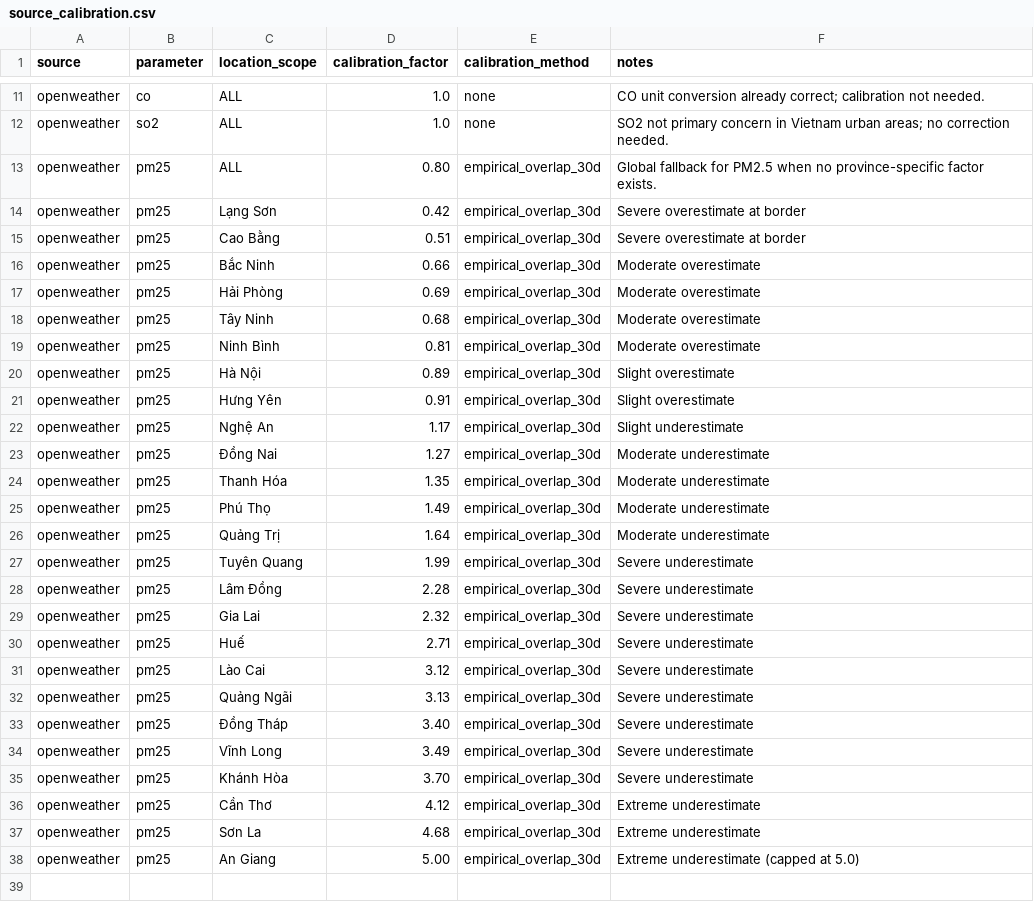
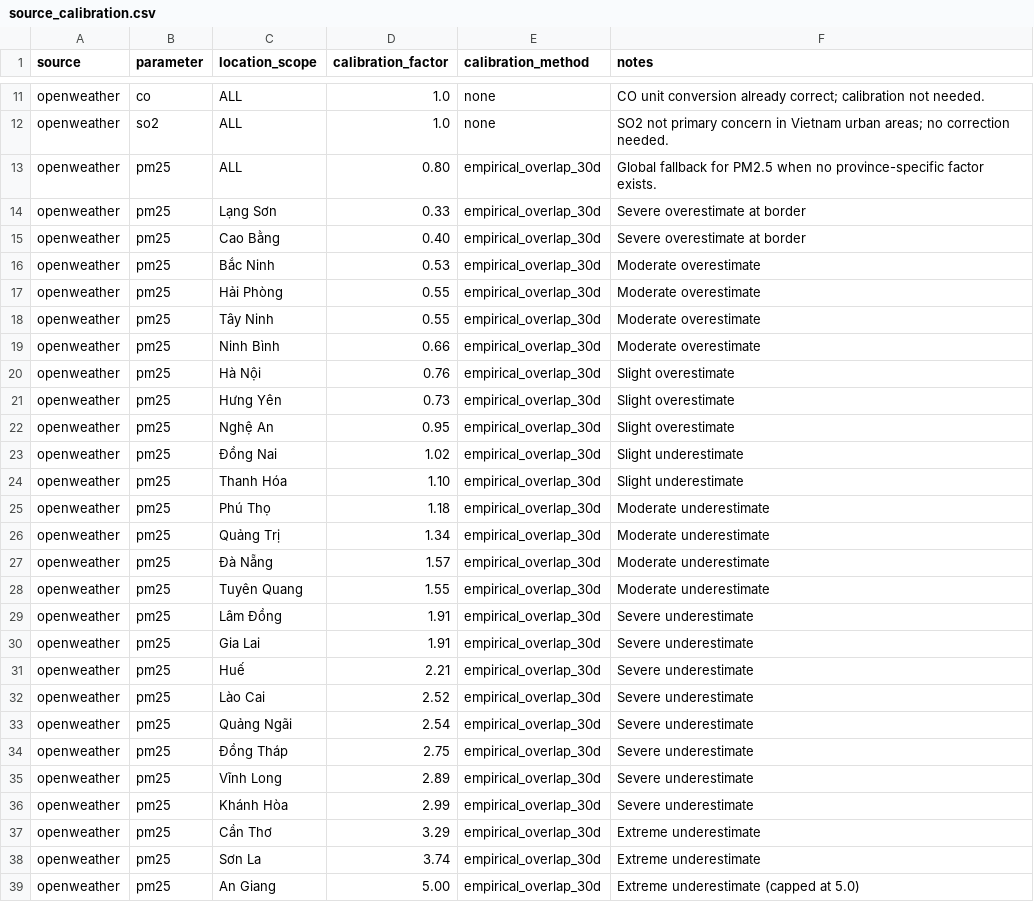
Before and after one commit to nhuongnguyen04/vietnam-air-quality-data-platform, a CSV file: dbt/dbt_tranform/seeds/source_calibration.csv, drawn as a sheet; only a part is shown, gaps mark what is left out.

Commit message:
chore: update README resource specs, refine PM2.5 calibration factors, and increase ClickHouse CPU allocation

```diff
--- a/dbt/dbt_tranform/seeds/source_calibration.csv
+++ b/dbt/dbt_tranform/seeds/source_calibration.csv
@@ -13,26 +13,27 @@ openweather,so2,ALL,1.0,none,SO2 not primary concern in Vietnam urban areas; no
 openweather,pm25,ALL,0.80,empirical_overlap_30d,"Global fallback for PM2.5 when no province-specific factor exists."
-openweather,pm25,Lạng Sơn,0.42,empirical_overlap_30d,"Severe overestimate at border"
-openweather,pm25,Cao Bằng,0.51,empirical_overlap_30d,"Severe overestimate at border"
-openweather,pm25,Bắc Ninh,0.66,empirical_overlap_30d,"Moderate overestimate"
-openweather,pm25,Hải Phòng,0.69,empirical_overlap_30d,"Moderate overestimate"
-openweather,pm25,Tây Ninh,0.68,empirical_overlap_30d,"Moderate overestimate"
-openweather,pm25,Ninh Bình,0.81,empirical_overlap_30d,"Moderate overestimate"
-openweather,pm25,Hà Nội,0.89,empirical_overlap_30d,"Slight overestimate"
-openweather,pm25,Hưng Yên,0.91,empirical_overlap_30d,"Slight overestimate"
-openweather,pm25,Nghệ An,1.17,empirical_overlap_30d,"Slight underestimate"
-openweather,pm25,Đồng Nai,1.27,empirical_overlap_30d,"Moderate underestimate"
-openweather,pm25,Thanh Hóa,1.35,empirical_overlap_30d,"Moderate underestimate"
-openweather,pm25,Phú Thọ,1.49,empirical_overlap_30d,"Moderate underestimate"
-openweather,pm25,Quảng Trị,1.64,empirical_overlap_30d,"Moderate underestimate"
-openweather,pm25,Tuyên Quang,1.99,empirical_overlap_30d,"Severe underestimate"
-openweather,pm25,Lâm Đồng,2.28,empirical_overlap_30d,"Severe underestimate"
-openweather,pm25,Gia Lai,2.32,empirical_overlap_30d,"Severe underestimate"
-openweather,pm25,Huế,2.71,empirical_overlap_30d,"Severe underestimate"
-openweather,pm25,Lào Cai,3.12,empirical_overlap_30d,"Severe underestimate"
-openweather,pm25,Quảng Ngãi,3.13,empirical_overlap_30d,"Severe underestimate"
-openweather,pm25,Đồng Tháp,3.40,empirical_overlap_30d,"Severe underestimate"
-openweather,pm25,Vĩnh Long,3.49,empirical_overlap_30d,"Severe underestimate"
-openweather,pm25,Khánh Hòa,3.70,empirical_overlap_30d,"Severe underestimate"
-openweather,pm25,Cần Thơ,4.12,empirical_overlap_30d,"Extreme underestimate"
-openweather,pm25,Sơn La,4.68,empirical_overlap_30d,"Extreme underestimate"
+openweather,pm25,Lạng Sơn,0.33,empirical_overlap_30d,"Severe overestimate at border"
+openweather,pm25,Cao Bằng,0.40,empirical_overlap_30d,"Severe overestimate at border"
+openweather,pm25,Bắc Ninh,0.53,empirical_overlap_30d,"Moderate overestimate"
+openweather,pm25,Hải Phòng,0.55,empirical_overlap_30d,"Moderate overestimate"
+openweather,pm25,Tây Ninh,0.55,empirical_overlap_30d,"Moderate overestimate"
+openweather,pm25,Ninh Bình,0.66,empirical_overlap_30d,"Moderate overestimate"
+openweather,pm25,Hà Nội,0.76,empirical_overlap_30d,"Slight overestimate"
+openweather,pm25,Hưng Yên,0.73,empirical_overlap_30d,"Slight overestimate"
+openweather,pm25,Nghệ An,0.95,empirical_overlap_30d,"Slight overestimate"
+openweather,pm25,Đồng Nai,1.02,empirical_overlap_30d,"Slight underestimate"
+openweather,pm25,Thanh Hóa,1.10,empirical_overlap_30d,"Slight underestimate"
+openweather,pm25,Phú Thọ,1.18,empirical_overlap_30d,"Moderate underestimate"
+openweather,pm25,Quảng Trị,1.34,empirical_overlap_30d,"Moderate underestimate"
+openweather,pm25,Đà Nẵng,1.57,empirical_overlap_30d,"Moderate underestimate"
+openweather,pm25,Tuyên Quang,1.55,empirical_overlap_30d,"Moderate underestimate"
+openweather,pm25,Lâm Đồng,1.91,empirical_overlap_30d,"Severe underestimate"
+openweather,pm25,Gia Lai,1.91,empirical_overlap_30d,"Severe underestimate"
+openweather,pm25,Huế,2.21,empirical_overlap_30d,"Severe underestimate"
+openweather,pm25,Lào Cai,2.52,empirical_overlap_30d,"Severe underestimate"
+openweather,pm25,Quảng Ngãi,2.54,empirical_overlap_30d,"Severe underestimate"
+openweather,pm25,Đồng Tháp,2.75,empirical_overlap_30d,"Severe underestimate"
+openweather,pm25,Vĩnh Long,2.89,empirical_overlap_30d,"Severe underestimate"
+openweather,pm25,Khánh Hòa,2.99,empirical_overlap_30d,"Severe underestimate"
+openweather,pm25,Cần Thơ,3.29,empirical_overlap_30d,"Extreme underestimate"
+openweather,pm25,Sơn La,3.74,empirical_overlap_30d,"Extreme underestimate"
 openweather,pm25,An Giang,5.00,empirical_overlap_30d,"Extreme underestimate (capped at 5.0)"
```
Also changed, not shown: 2 other files.
